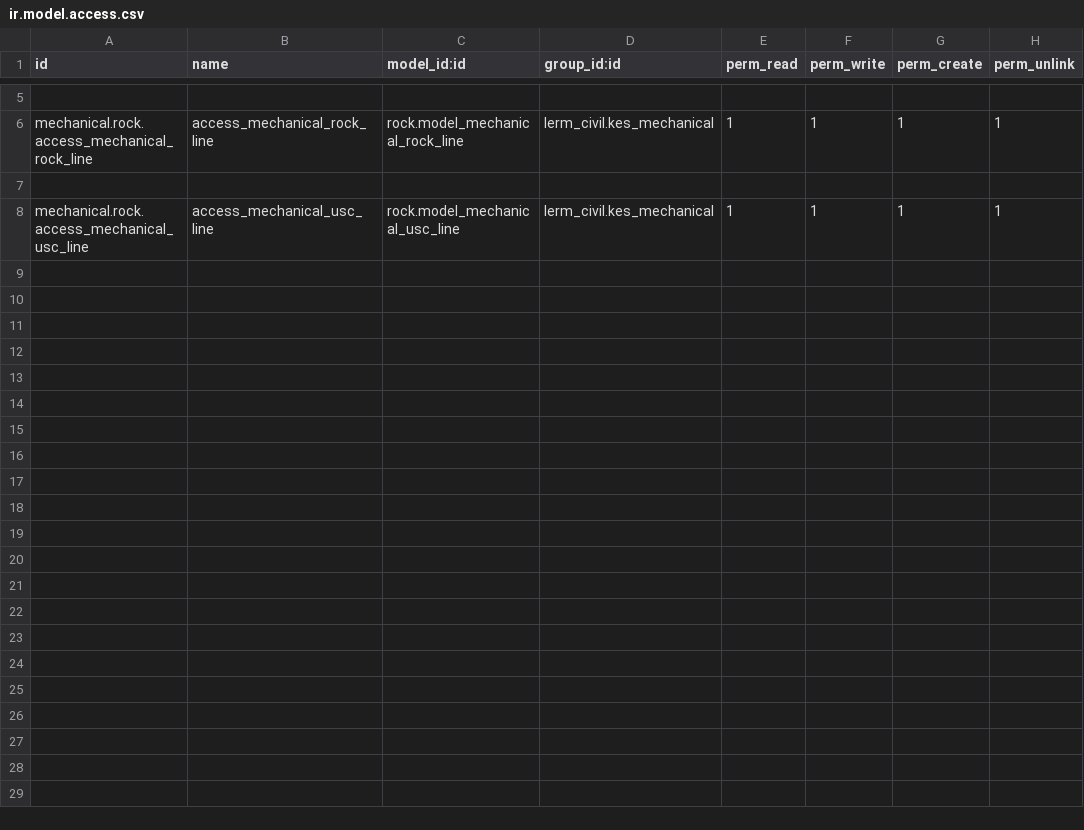
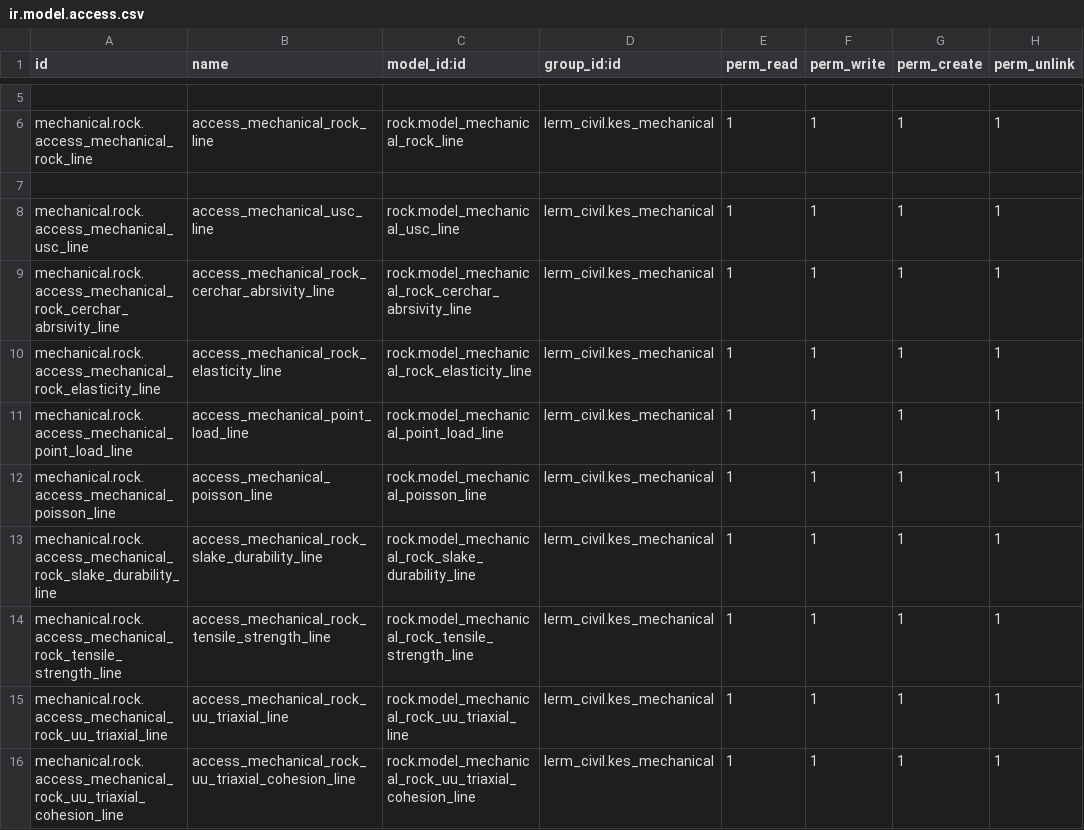
Before and after one commit to Usman-Shaikhnag/lerm_civil_products, a CSV file: rock/security/ir.model.access.csv, drawn as a sheet; only a part is shown, gaps mark what is left out.

Commit message:
ROCK

```diff
--- a/rock/security/ir.model.access.csv
+++ b/rock/security/ir.model.access.csv
@@ -8 +8,9 @@ mechanical.rock.access_mechanical_rock_line,access_mechanical_rock_line,rock.mod
 mechanical.rock.access_mechanical_usc_line,access_mechanical_usc_line,rock.model_mechanical_usc_line,lerm_civil.kes_mechanical,1,1,1,1
+mechanical.rock.access_mechanical_rock_cerchar_abrsivity_line,access_mechanical_rock_cerchar_abrsivity_line,rock.model_mechanical_rock_cerchar_abrsivity_line,lerm_civil.kes_mechanical,1,1,1,1
+mechanical.rock.access_mechanical_rock_elasticity_line,access_mechanical_rock_elasticity_line,rock.model_mechanical_rock_elasticity_line,lerm_civil.kes_mechanical,1,1,1,1
+mechanical.rock.access_mechanical_point_load_line,access_mechanical_point_load_line,rock.model_mechanical_point_load_line,lerm_civil.kes_mechanical,1,1,1,1
+mechanical.rock.access_mechanical_poisson_line,access_mechanical_poisson_line,rock.model_mechanical_poisson_line,lerm_civil.kes_mechanical,1,1,1,1
+mechanical.rock.access_mechanical_rock_slake_durability_line,access_mechanical_rock_slake_durability_line,rock.model_mechanical_rock_slake_durability_line,lerm_civil.kes_mechanical,1,1,1,1
+mechanical.rock.access_mechanical_rock_tensile_strength_line,access_mechanical_rock_tensile_strength_line,rock.model_mechanical_rock_tensile_strength_line,lerm_civil.kes_mechanical,1,1,1,1
+mechanical.rock.access_mechanical_rock_uu_triaxial_line,access_mechanical_rock_uu_triaxial_line,rock.model_mechanical_rock_uu_triaxial_line,lerm_civil.kes_mechanical,1,1,1,1
+mechanical.rock.access_mechanical_rock_uu_triaxial_cohesion_line,access_mechanical_rock_uu_triaxial_cohesion_line,rock.model_mechanical_rock_uu_triaxial_cohesion_line,lerm_civil.kes_mechanical,1,1,1,1
```
Also changed, not shown: 5 other files.
